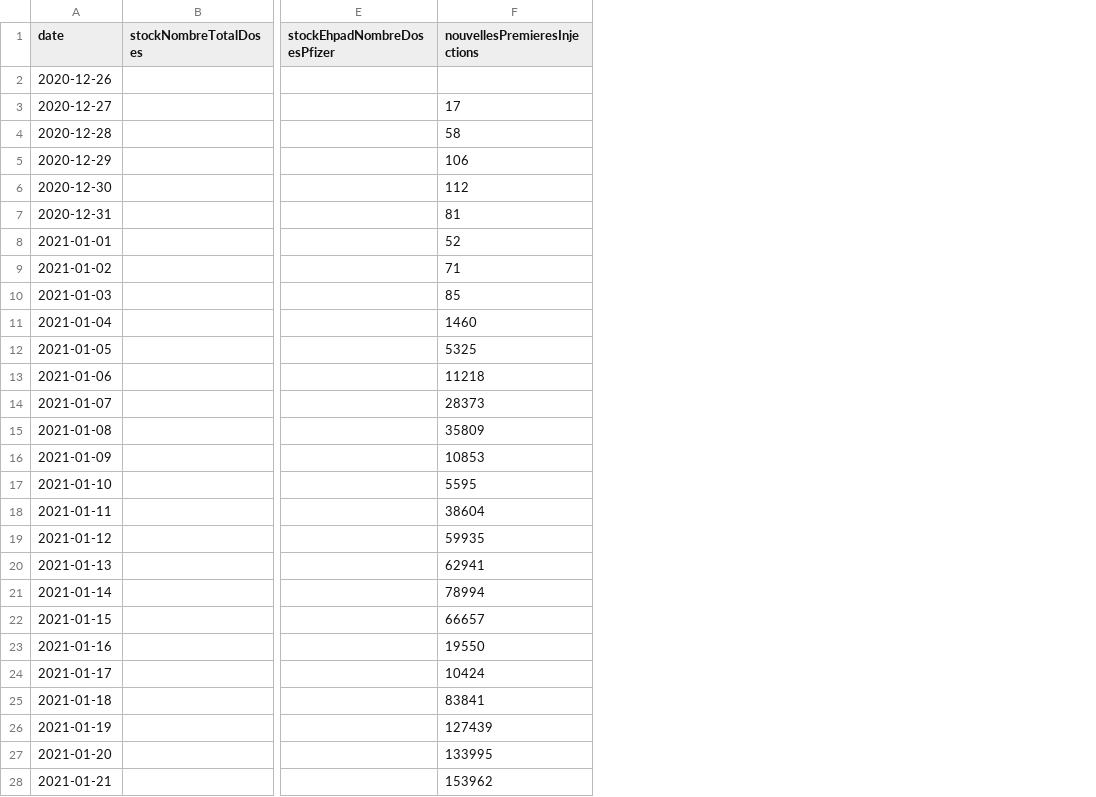
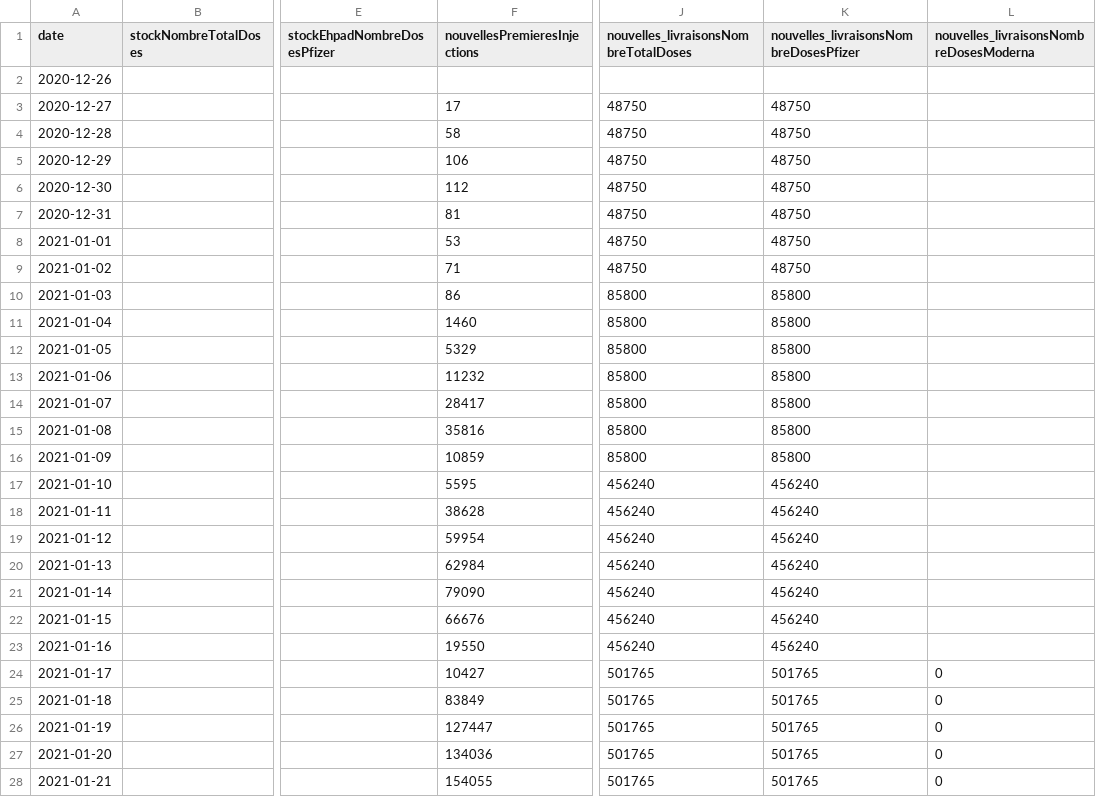
Before and after one commit to CovidModelizer/Sandbox, a CSV file: src/main/resources/ml-data-vaccin.csv, drawn as a sheet; only a part is shown, gaps mark what is left out; the diff covers the shown part only; the diff names each change by its address in the sheet, - before the commit and + after, or states it on an @@ line.

```diff
--- a/src/main/resources/ml-data-vaccin.csv
+++ b/src/main/resources/ml-data-vaccin.csv
+column J, rows 1-28: nouvelles_livraisonsNombreTotalDoses |  | 48750 | 48750 | 48750 | 48750 | 48750 | 48750 | 48750 | 85800 | 85800 | 85800 | 85800 | 85800 | 85800 | 85800 | 456240 | 456240 | 456240 | 456240 | 456240 | 456240 | 456240 | 501765 | 501765 | 501765 | 501765 | 501765
+column K, rows 1-28: nouvelles_livraisonsNombreDosesPfizer |  | 48750 | 48750 | 48750 | 48750 | 48750 | 48750 | 48750 | 85800 | 85800 | 85800 | 85800 | 85800 | 85800 | 85800 | 456240 | 456240 | 456240 | 456240 | 456240 | 456240 | 456240 | 501765 | 501765 | 501765 | 501765 | 501765
+column L, rows 1-28: nouvelles_livraisonsNombreDosesModerna |  |  |  |  |  |  |  |  |  |  |  |  |  |  |  |  |  |  |  |  |  |  | 0 | 0 | 0 | 0 | 0
-F8 (nouvellesPremieresInjections): 52
+F8 (nouvellesPremieresInjections): 53
-F10 (nouvellesPremieresInjections): 85
+F10 (nouvellesPremieresInjections): 86
-F12 (nouvellesPremieresInjections): 5325
+F12 (nouvellesPremieresInjections): 5329
-F13 (nouvellesPremieresInjections): 11218
+F13 (nouvellesPremieresInjections): 11232
-F14 (nouvellesPremieresInjections): 28373
+F14 (nouvellesPremieresInjections): 28417
-F15 (nouvellesPremieresInjections): 35809
+F15 (nouvellesPremieresInjections): 35816
-F16 (nouvellesPremieresInjections): 10853
+F16 (nouvellesPremieresInjections): 10859
-F18 (nouvellesPremieresInjections): 38604
+F18 (nouvellesPremieresInjections): 38628
-F19 (nouvellesPremieresInjections): 59935
+F19 (nouvellesPremieresInjections): 59954
-F20 (nouvellesPremieresInjections): 62941
+F20 (nouvellesPremieresInjections): 62984
-F21 (nouvellesPremieresInjections): 78994
+F21 (nouvellesPremieresInjections): 79090
-F22 (nouvellesPremieresInjections): 66657
+F22 (nouvellesPremieresInjections): 66676
-F24 (nouvellesPremieresInjections): 10424
+F24 (nouvellesPremieresInjections): 10427
-F25 (nouvellesPremieresInjections): 83841
+F25 (nouvellesPremieresInjections): 83849
-F26 (nouvellesPremieresInjections): 127439
+F26 (nouvellesPremieresInjections): 127447
-F27 (nouvellesPremieresInjections): 133995
+F27 (nouvellesPremieresInjections): 134036
-F28 (nouvellesPremieresInjections): 153962
+F28 (nouvellesPremieresInjections): 154055
```
Also changed, not shown: 3 added rows and 65 edited cells elsewhere in this file, src/main/resources/all-data.csv, src/main/resources/indicator.csv, 23 other files.
